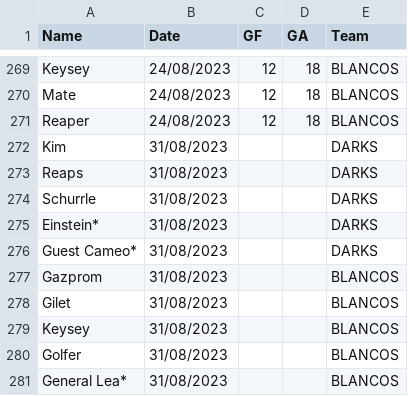
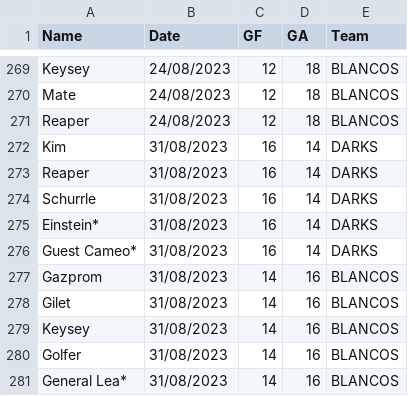
Before and after one commit to Deadlocked2/football_table, a CSV file: data/results_v2.csv, drawn as a sheet; only a part is shown, gaps mark what is left out.

```diff
--- a/data/results_v2.csv
+++ b/data/results_v2.csv
@@ -271,11 +271,11 @@ Mate,24/08/2023,12,18,BLANCOS
 Reaper,24/08/2023,12,18,BLANCOS
-Kim,31/08/2023,,,DARKS
-Reaps,31/08/2023,,,DARKS
-Schurrle,31/08/2023,,,DARKS
-Einstein*,31/08/2023,,,DARKS
-Guest Cameo*,31/08/2023,,,DARKS
-Gazprom,31/08/2023,,,BLANCOS
-Gilet,31/08/2023,,,BLANCOS
-Keysey,31/08/2023,,,BLANCOS
-Golfer,31/08/2023,,,BLANCOS
-General Lea*,31/08/2023,,,BLANCOS
+Kim,31/08/2023,16,14,DARKS
+Reaper,31/08/2023,16,14,DARKS
+Schurrle,31/08/2023,16,14,DARKS
+Einstein*,31/08/2023,16,14,DARKS
+Guest Cameo*,31/08/2023,16,14,DARKS
+Gazprom,31/08/2023,14,16,BLANCOS
+Gilet,31/08/2023,14,16,BLANCOS
+Keysey,31/08/2023,14,16,BLANCOS
+Golfer,31/08/2023,14,16,BLANCOS
+General Lea*,31/08/2023,14,16,BLANCOS
```
Also changed, not shown: 1 other file.
